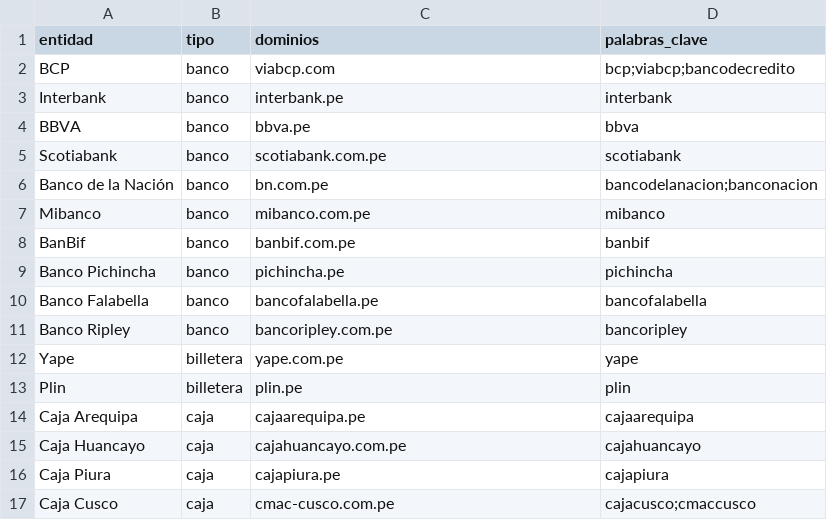
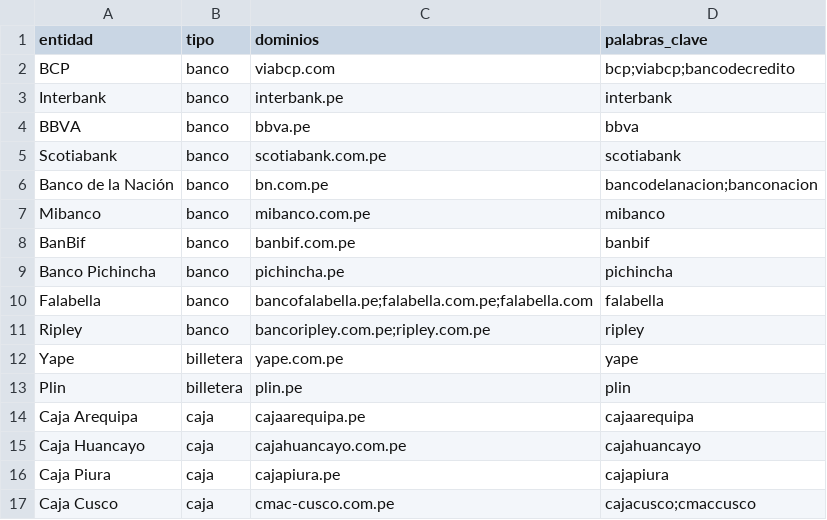
Before and after one commit to Cris92W/Proyecto_final_Construye-tu-startup, a CSV file: data/entidades_oficiales.csv, drawn as a sheet; only a part is shown.

```diff
--- a/data/entidades_oficiales.csv
+++ b/data/entidades_oficiales.csv
@@ -9,4 +9,4 @@ BanBif,banco,banbif.com.pe,banbif
 Banco Pichincha,banco,pichincha.pe,pichincha
-Banco Falabella,banco,bancofalabella.pe,bancofalabella
-Banco Ripley,banco,bancoripley.com.pe,bancoripley
+Falabella,banco,bancofalabella.pe;falabella.com.pe;falabella.com,falabella
+Ripley,banco,bancoripley.com.pe;ripley.com.pe,ripley
 Yape,billetera,yape.com.pe,yape
```
Also changed, not shown: 6 other files.
